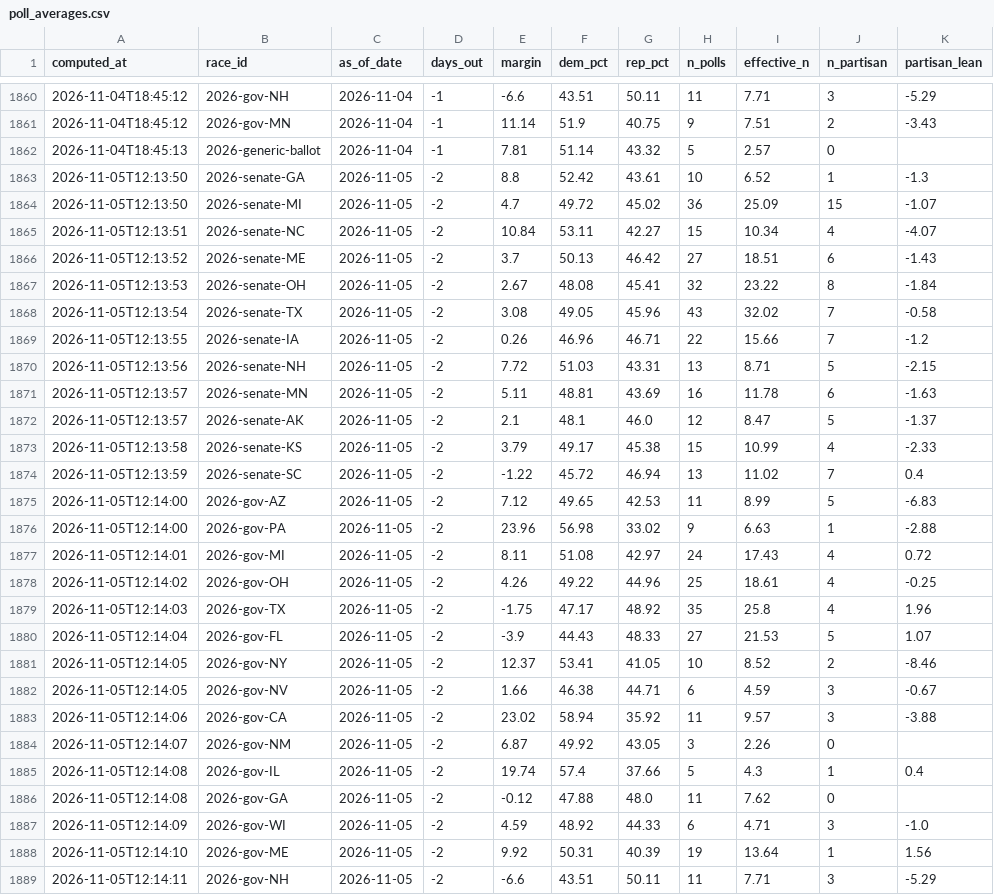
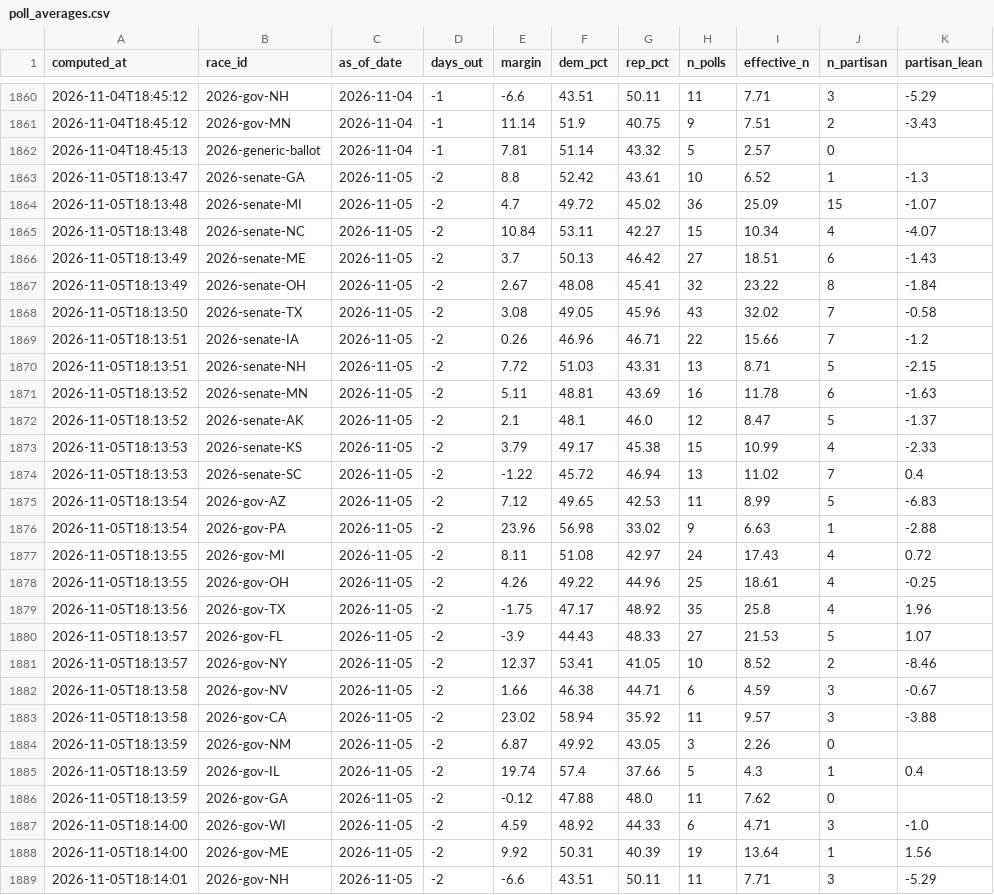
Before and after one commit to cohens714/oddsvspolls, a CSV file: data/poll_averages.csv, drawn as a sheet; only a part is shown, gaps mark what is left out; the diff covers the shown part only; the diff names each change by its address in the sheet, - before the commit and + after, or states it on an @@ line.

```diff
--- a/data/poll_averages.csv
+++ b/data/poll_averages.csv
-A1863 (computed_at): 2026-11-05T12:13:50
+A1863 (computed_at): 2026-11-05T18:13:47
-A1864 (computed_at): 2026-11-05T12:13:50
+A1864 (computed_at): 2026-11-05T18:13:48
-A1865 (computed_at): 2026-11-05T12:13:51
+A1865 (computed_at): 2026-11-05T18:13:48
-A1866 (computed_at): 2026-11-05T12:13:52
+A1866 (computed_at): 2026-11-05T18:13:49
-A1867 (computed_at): 2026-11-05T12:13:53
+A1867 (computed_at): 2026-11-05T18:13:49
-A1868 (computed_at): 2026-11-05T12:13:54
+A1868 (computed_at): 2026-11-05T18:13:50
-A1869 (computed_at): 2026-11-05T12:13:55
+A1869 (computed_at): 2026-11-05T18:13:51
-A1870 (computed_at): 2026-11-05T12:13:56
+A1870 (computed_at): 2026-11-05T18:13:51
-A1871:A1872 (computed_at): 2026-11-05T12:13:57
+A1871:A1872 (computed_at): 2026-11-05T18:13:52
-A1873 (computed_at): 2026-11-05T12:13:58
+A1873 (computed_at): 2026-11-05T18:13:53
-A1874 (computed_at): 2026-11-05T12:13:59
+A1874 (computed_at): 2026-11-05T18:13:53
-A1875:A1876 (computed_at): 2026-11-05T12:14:00
+A1875:A1876 (computed_at): 2026-11-05T18:13:54
-A1877 (computed_at): 2026-11-05T12:14:01
+A1877 (computed_at): 2026-11-05T18:13:55
-A1878 (computed_at): 2026-11-05T12:14:02
+A1878 (computed_at): 2026-11-05T18:13:55
-A1879 (computed_at): 2026-11-05T12:14:03
+A1879 (computed_at): 2026-11-05T18:13:56
-A1880 (computed_at): 2026-11-05T12:14:04
+A1880 (computed_at): 2026-11-05T18:13:57
-A1881 (computed_at): 2026-11-05T12:14:05
+A1881 (computed_at): 2026-11-05T18:13:57
-A1882 (computed_at): 2026-11-05T12:14:05
+A1882 (computed_at): 2026-11-05T18:13:58
-A1883 (computed_at): 2026-11-05T12:14:06
+A1883 (computed_at): 2026-11-05T18:13:58
-A1884 (computed_at): 2026-11-05T12:14:07
+A1884 (computed_at): 2026-11-05T18:13:59
-A1885:A1886 (computed_at): 2026-11-05T12:14:08
+A1885:A1886 (computed_at): 2026-11-05T18:13:59
-A1887 (computed_at): 2026-11-05T12:14:09
+A1887 (computed_at): 2026-11-05T18:14:00
-A1888 (computed_at): 2026-11-05T12:14:10
+A1888 (computed_at): 2026-11-05T18:14:00
-A1889 (computed_at): 2026-11-05T12:14:11
+A1889 (computed_at): 2026-11-05T18:14:01
```
Also changed, not shown: 2 edited cells elsewhere in this file, data/poll_probabilities.csv, data/raw_polls.csv, 1 other file.
